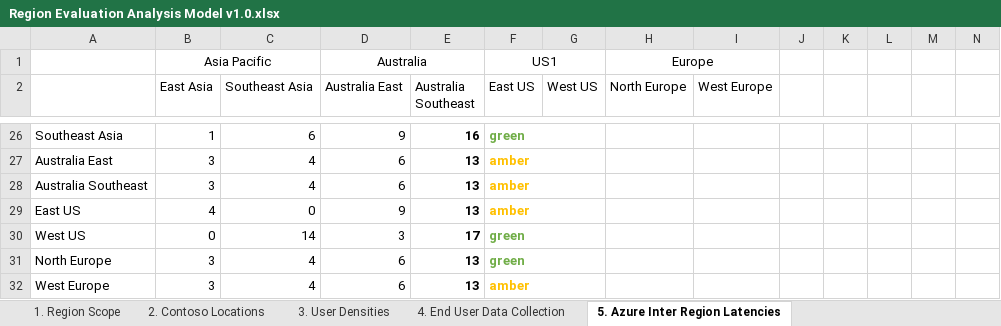
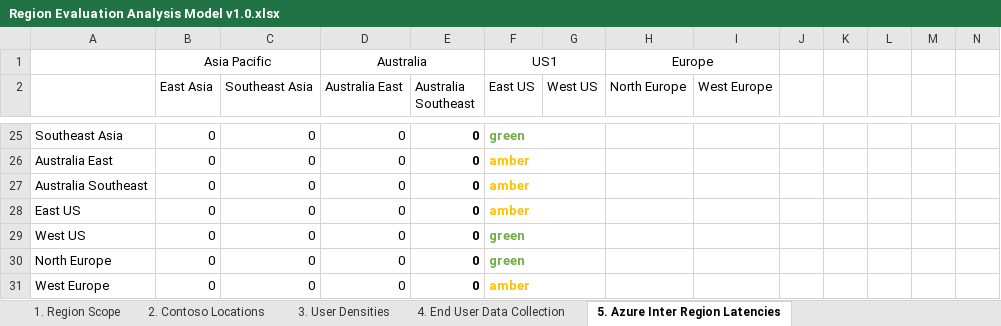
Before and after one commit to etsdit/SAPonAzureRegionAnalysis, an Excel workbook: Region Evaluation Analysis Model v1.0.xlsx, sheet 5. Azure Inter Region Latencies, drawn as a sheet; only a part is shown, gaps mark what is left out; values as stored, in another font and other column widths than the file's, no borders; addresses are those after the commit; the diff covers the shown part only; the diff names each change by its address in the sheet, - before the commit and + after, or states it on an @@ line.

```diff
--- a/Region Evaluation Analysis Model v1.0.xlsx (sheet 5. Azure Inter Region Latencies)
+++ b/Region Evaluation Analysis Model v1.0.xlsx (sheet 5. Azure Inter Region Latencies)
-B25 (East Asia): 1
+B25 (East Asia): 0
-C25 (Southeast Asia): 6
+C25 (Southeast Asia): 0
-D25 (Australia East): 9
+D25 (Australia East): 0
-E25 (Australia Southeast): 16
+E25 (Australia Southeast): 0
-B26:B27 (East Asia): 3
+B26:B27 (East Asia): 0
-C26:C27 (Southeast Asia): 4
+C26:C27 (Southeast Asia): 0
-D26:D27 (Australia East): 6
+D26:D27 (Australia East): 0
-E26:E28 (Australia Southeast): 13
+E26:E28 (Australia Southeast): 0
-B28 (East Asia): 4
+B28 (East Asia): 0
-D28 (Australia East): 9
+D28 (Australia East): 0
-C29 (Southeast Asia): 14
+C29 (Southeast Asia): 0
-D29 (Australia East): 3
+D29 (Australia East): 0
-E29 (Australia Southeast): 17
+E29 (Australia Southeast): 0
-B30:B31 (East Asia): 3
+B30:B31 (East Asia): 0
-C30:C31 (Southeast Asia): 4
+C30:C31 (Southeast Asia): 0
-D30:D31 (Australia East): 6
+D30:D31 (Australia East): 0
-E30:E31 (Australia Southeast): 13
+E30:E31 (Australia Southeast): 0
```
Also changed, not shown: 5 added rows, 6 removed rows and 40 edited cells elsewhere in this sheet, sheet 4. End User Data Collection, sheet 3. User Densities, formulas that keep their value.
